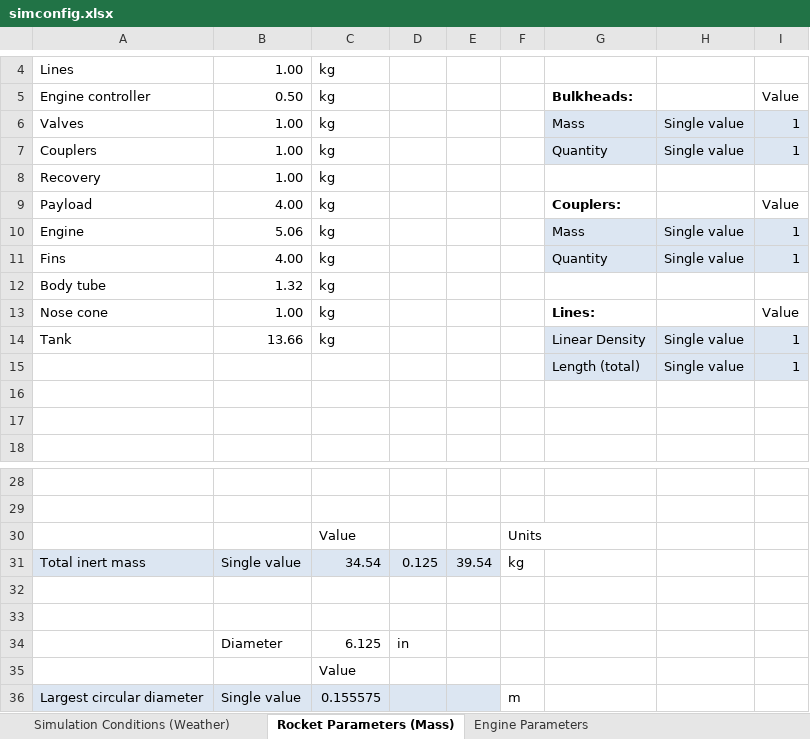
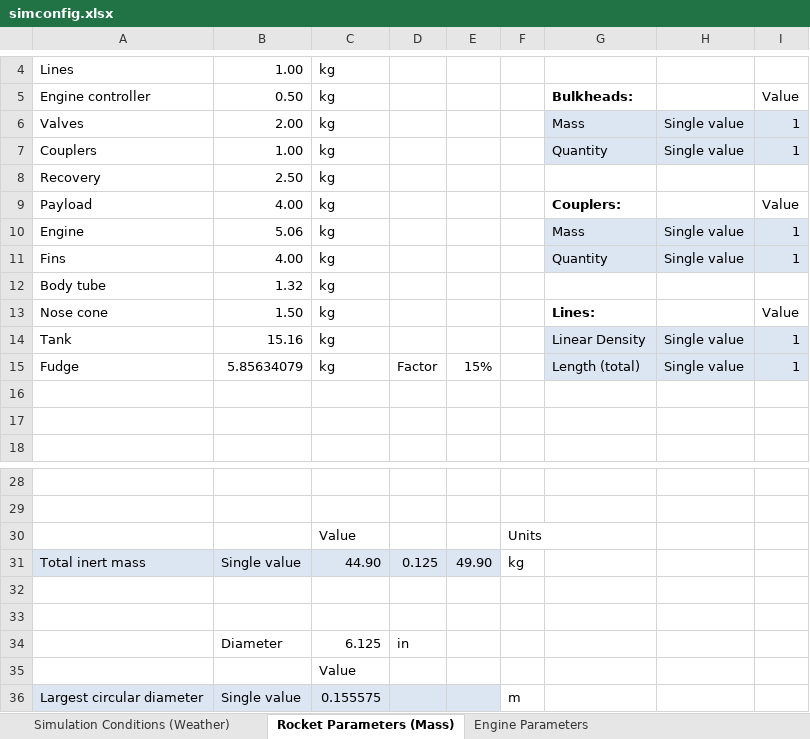
Before and after one commit to UAH-IREC/IREC-ROCSIM, an Excel workbook: simconfig.xlsx, sheet Rocket Parameters (Mass), drawn as a sheet; only a part is shown, gaps mark what is left out; values as stored, in another font and other column widths than the file's, no borders; the diff names each change by its address in the sheet, - before the commit and + after, or states it on an @@ line.

```diff
--- a/simconfig.xlsx (sheet Rocket Parameters (Mass))
+++ b/simconfig.xlsx (sheet Rocket Parameters (Mass))
-B6: 1.00
+B6: 2.00
-B8: 1.00
+B8: 2.50
-B13: 1.00
+B13: 1.50
-B14: 13.66
+B14: 15.16
-A15: (empty)
+A15: Fudge
-B15: (empty)
+B15: 5.85634079
-C15: (empty)
+C15: kg
-D15: (empty)
+D15: Factor
-E15: (empty)
+E15: 15%
-C31: 34.54
+C31: 44.90
-E31: 39.54
+E31: 49.90
```
Also changed, not shown: sheet Propellant Parameters (Tanks), sheet Engine Parameters, 1 other file.
